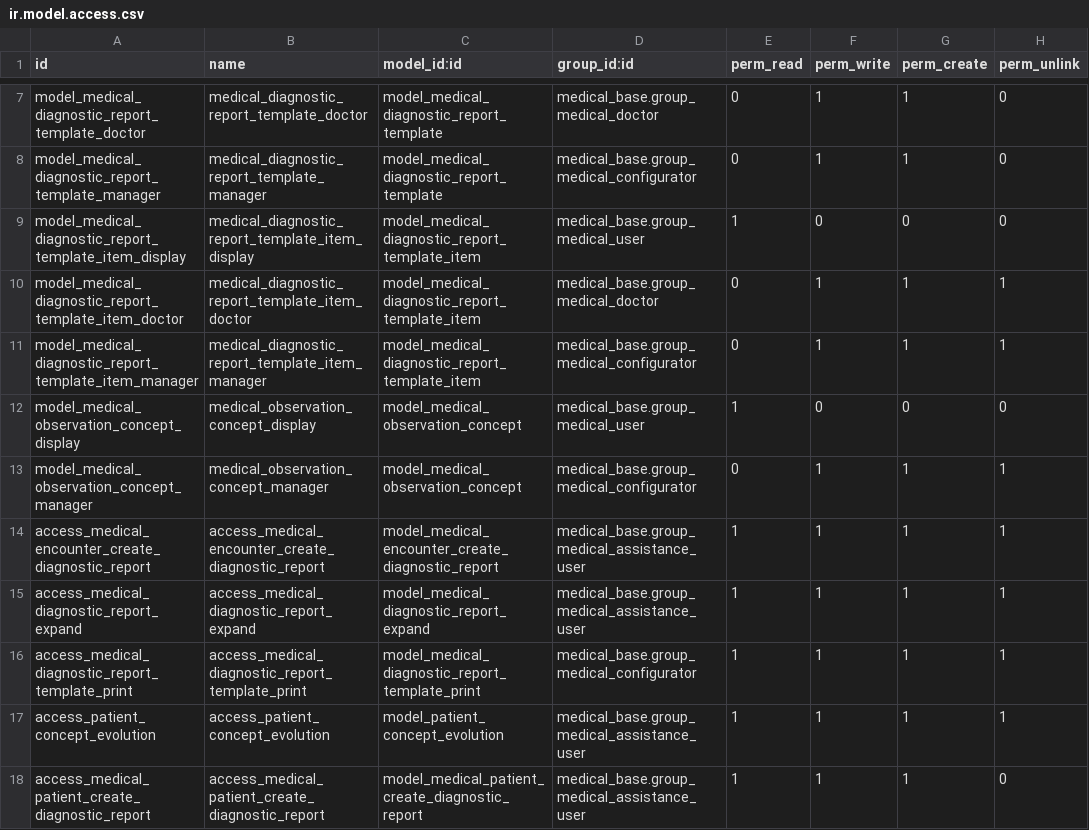
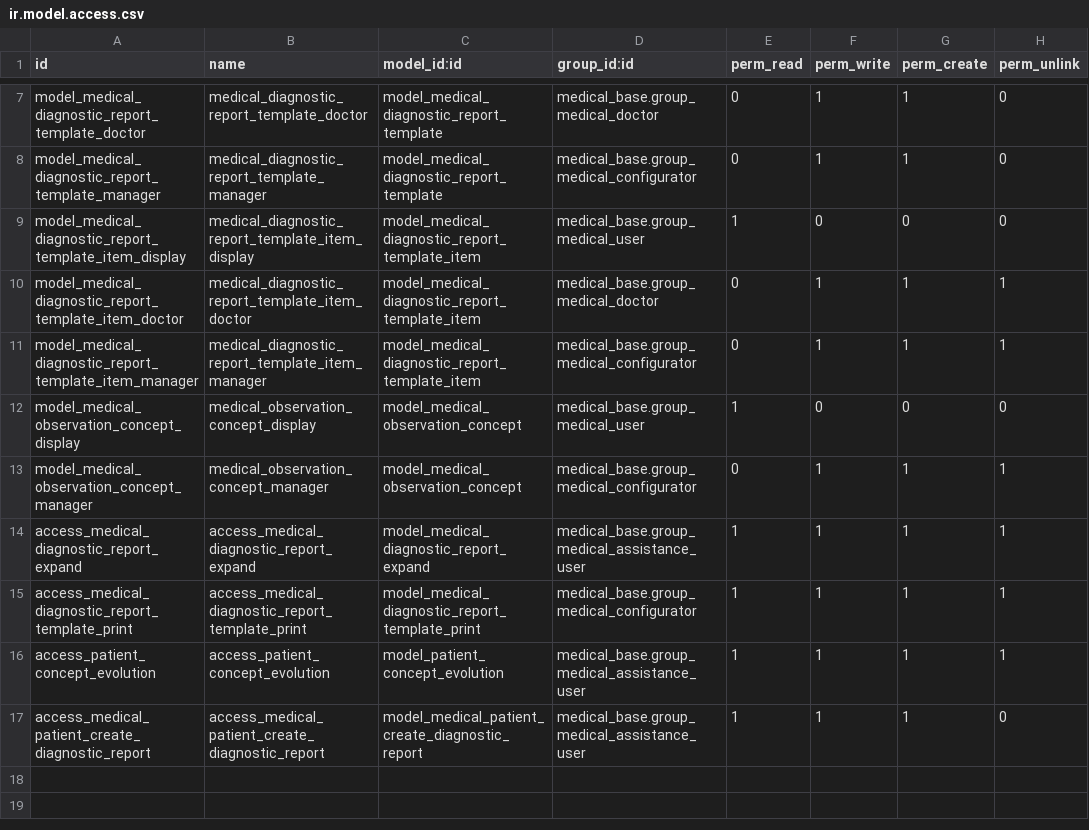
Before and after one commit to tegin/medical-fhir, a CSV file: medical_diagnostic_report/security/ir.model.access.csv, drawn as a sheet; only a part is shown, gaps mark what is left out.

Commit message:
[IMP] medical_diagsnotic_report: remove dependency encounter

```diff
--- a/medical_diagnostic_report/security/ir.model.access.csv
+++ b/medical_diagnostic_report/security/ir.model.access.csv
@@ -13,3 +13,2 @@ model_medical_observation_concept_display,medical_observation_concept_display,mo
 model_medical_observation_concept_manager,medical_observation_concept_manager,model_medical_observation_concept,medical_base.group_medical_configurator,0,1,1,1
-access_medical_encounter_create_diagnostic_report,access_medical_encounter_create_diagnostic_report,model_medical_encounter_create_diagnostic_report,medical_base.group_medical_assistance_user,1,1,1,1
 access_medical_diagnostic_report_expand,access_medical_diagnostic_report_expand,model_medical_diagnostic_report_expand,medical_base.group_medical_assistance_user,1,1,1,1
```
Also changed, not shown: 17 other files.
